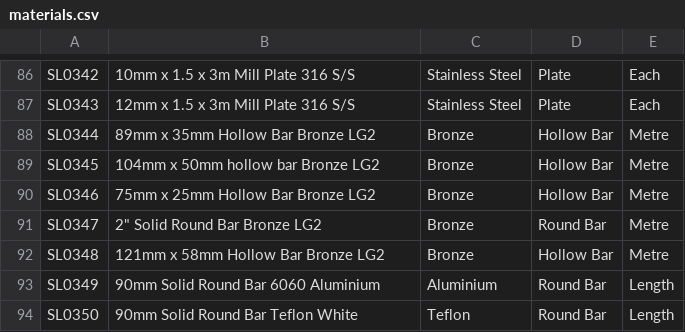
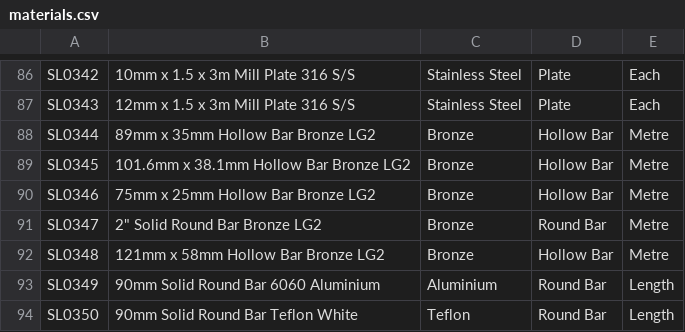
Before and after one commit to stellamarinedesign/material-ordering, a CSV file: materials.csv, drawn as a sheet; only a part is shown, gaps mark what is left out.

```diff
--- a/materials.csv
+++ b/materials.csv
@@ -88,3 +88,3 @@ SL0343,12mm x 1.5 x 3m Mill Plate 316 S/S,Stainless Steel,Plate,Each,,
 SL0344,89mm x 35mm Hollow Bar Bronze LG2,Bronze,Hollow Bar,Metre,,
-SL0345,104mm x 50mm hollow bar Bronze LG2,Bronze,Hollow Bar,Metre,,
+SL0345,101.6mm x 38.1mm Hollow Bar Bronze LG2,Bronze,Hollow Bar,Metre,,
 SL0346,75mm x 25mm Hollow Bar Bronze LG2,Bronze,Hollow Bar,Metre,,
```
Also changed, not shown: 6 other files.
